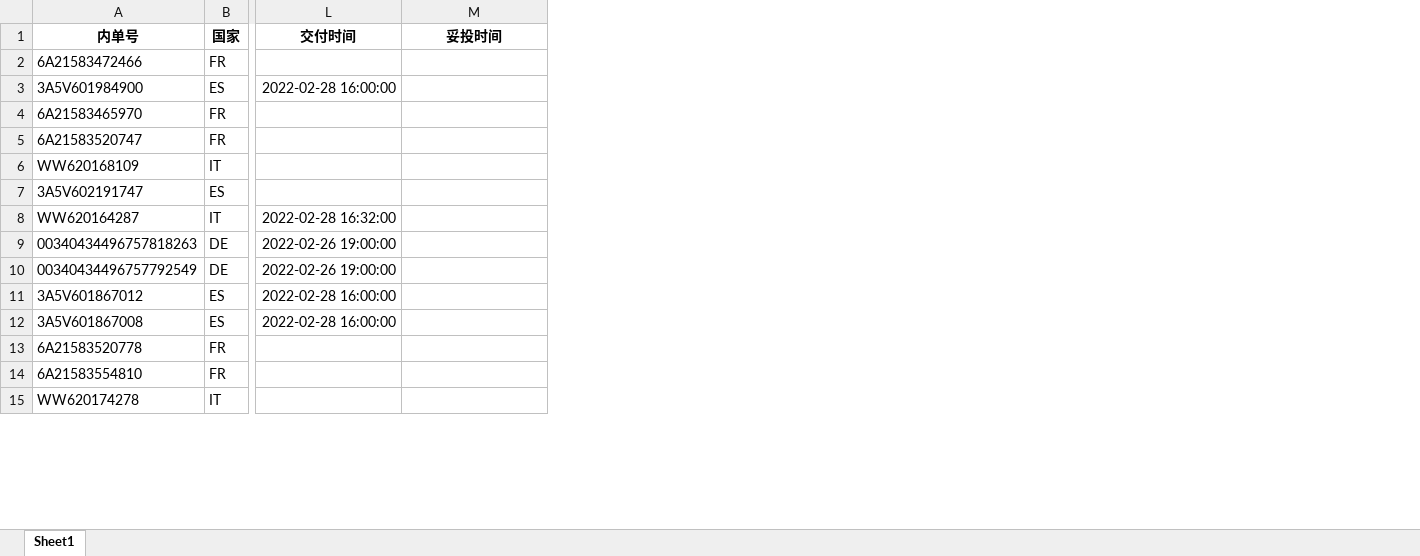
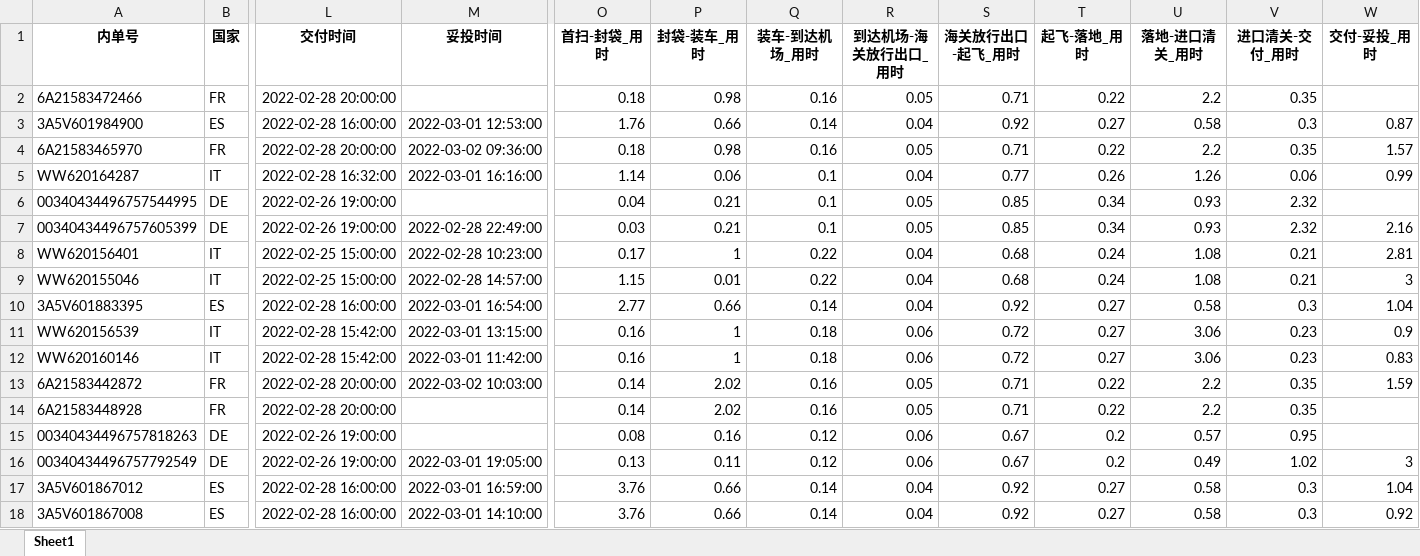
Before and after one commit to huoerren/workspace, an Excel workbook: CNE/潘鑫-特殊查询需求集合/result.xlsx, sheet Sheet1, drawn as a sheet; only a part is shown, gaps mark what is left out; values as stored, in another font and other column widths than the file's, no borders; removed rows and columns are numbered as before the commit, all else as after; rows hold the shown columns only; the diff covers the shown part only; the diff names each change by its address in the sheet, - before the commit and + after, or states it on an @@ line.

```diff
--- a/CNE/潘鑫-特殊查询需求集合/result.xlsx (sheet Sheet1)
+++ b/CNE/潘鑫-特殊查询需求集合/result.xlsx (sheet Sheet1)
+column O (首扫-封袋_用时), rows 2-5: 0.18 | 1.76 | 0.18 | 1.14; rows 15-18: 0.08 | 0.13 | 3.76 | 3.76
+column P (封袋-装车_用时), rows 2-5: 0.98 | 0.66 | 0.98 | 0.06; rows 15-18: 0.16 | 0.11 | 0.66 | 0.66
+column Q (装车-到达机场_用时), rows 2-5: 0.16 | 0.14 | 0.16 | 0.1; rows 15-18: 0.12 | 0.12 | 0.14 | 0.14
+column R (到达机场-海关放行出口_用时), rows 2-5: 0.05 | 0.04 | 0.05 | 0.04; rows 15-18: 0.06 | 0.06 | 0.04 | 0.04
+column S (海关放行出口-起飞_用时), rows 2-5: 0.71 | 0.92 | 0.71 | 0.77; rows 15-18: 0.67 | 0.67 | 0.92 | 0.92
+column T (起飞-落地_用时), rows 2-5: 0.22 | 0.27 | 0.22 | 0.26; rows 15-18: 0.2 | 0.2 | 0.27 | 0.27
+column U (落地-进口清关_用时), rows 2-5: 2.2 | 0.58 | 2.2 | 1.26; rows 15-18: 0.57 | 0.49 | 0.58 | 0.58
+column V (进口清关-交付_用时), rows 2-5: 0.35 | 0.3 | 0.35 | 0.06; rows 15-18: 0.95 | 1.02 | 0.3 | 0.3
+column W (交付-妥投_用时), rows 3-5: 0.87 | 1.57 | 0.99; rows 16-18: 3 | 1.04 | 0.92
-L2 (交付时间): (empty)
+L2 (交付时间): 2022-02-28 20:00:00
-M3 (妥投时间): (empty)
+M3 (妥投时间): 2022-03-01 12:53:00
-L4 (交付时间): (empty)
+L4 (交付时间): 2022-02-28 20:00:00
-M4 (妥投时间): (empty)
+M4 (妥投时间): 2022-03-02 09:36:00
-row 5: 6A21583520747 | FR
-row 6: WW620168109 | IT
-row 7: 3A5V602191747 | ES
-M5 (妥投时间): (empty)
+M5 (妥投时间): 2022-03-01 16:16:00
@@ row 33 moved to row 6: 00340434496757544995 @@
+row 7: 00340434496757605399 | DE | 2022-02-26 19:00:00 | 2022-02-28 22:49:00 | 0.03 | 0.21 | 0.1 | 0.05 | 0.85 | 0.34 | 0.93 | 2.32 | 2.16
+row 8: WW620156401 | IT | 2022-02-25 15:00:00 | 2022-02-28 10:23:00 | 0.17 | 1 | 0.22 | 0.04 | 0.68 | 0.24 | 1.08 | 0.21 | 2.81
+row 9: WW620155046 | IT | 2022-02-25 15:00:00 | 2022-02-28 14:57:00 | 1.15 | 0.01 | 0.22 | 0.04 | 0.68 | 0.24 | 1.08 | 0.21 | 3
+row 10: 3A5V601883395 | ES | 2022-02-28 16:00:00 | 2022-03-01 16:54:00 | 2.77 | 0.66 | 0.14 | 0.04 | 0.92 | 0.27 | 0.58 | 0.3 | 1.04
+row 11: WW620156539 | IT | 2022-02-28 15:42:00 | 2022-03-01 13:15:00 | 0.16 | 1 | 0.18 | 0.06 | 0.72 | 0.27 | 3.06 | 0.23 | 0.9
+row 12: WW620160146 | IT | 2022-02-28 15:42:00 | 2022-03-01 11:42:00 | 0.16 | 1 | 0.18 | 0.06 | 0.72 | 0.27 | 3.06 | 0.23 | 0.83
+row 13: 6A21583442872 | FR | 2022-02-28 20:00:00 | 2022-03-02 10:03:00 | 0.14 | 2.02 | 0.16 | 0.05 | 0.71 | 0.22 | 2.2 | 0.35 | 1.59
+row 14: 6A21583448928 | FR | 2022-02-28 20:00:00 |  | 0.14 | 2.02 | 0.16 | 0.05 | 0.71 | 0.22 | 2.2 | 0.35
-M16 (妥投时间): (empty)
+M16 (妥投时间): 2022-03-01 19:05:00
-M17 (妥投时间): (empty)
+M17 (妥投时间): 2022-03-01 16:59:00
-M18 (妥投时间): (empty)
+M18 (妥投时间): 2022-03-01 14:10:00
-row 13: 6A21583520778 | FR
-row 14: 6A21583554810 | FR
-row 15: WW620174278 | IT
```
Also changed, not shown: 8 added rows, 10 removed rows and 10 edited cells elsewhere in this sheet, 25 other files.
